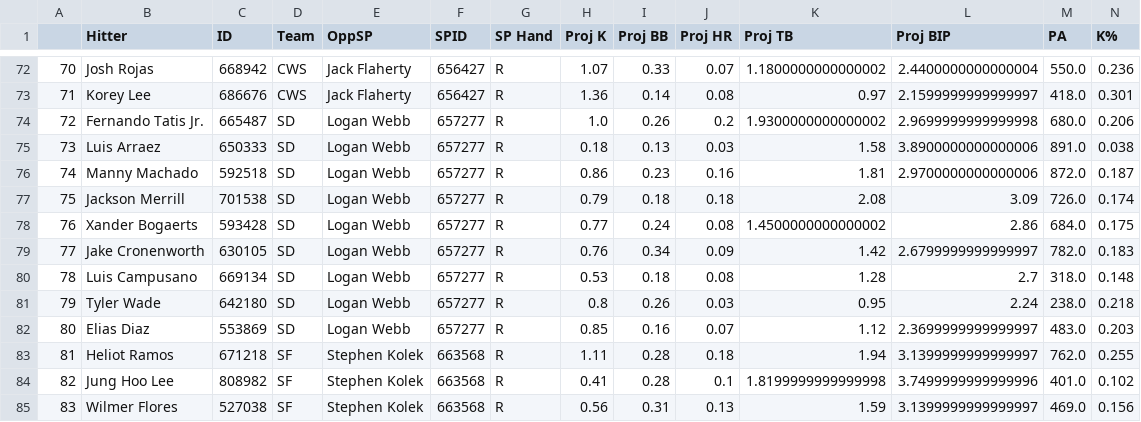
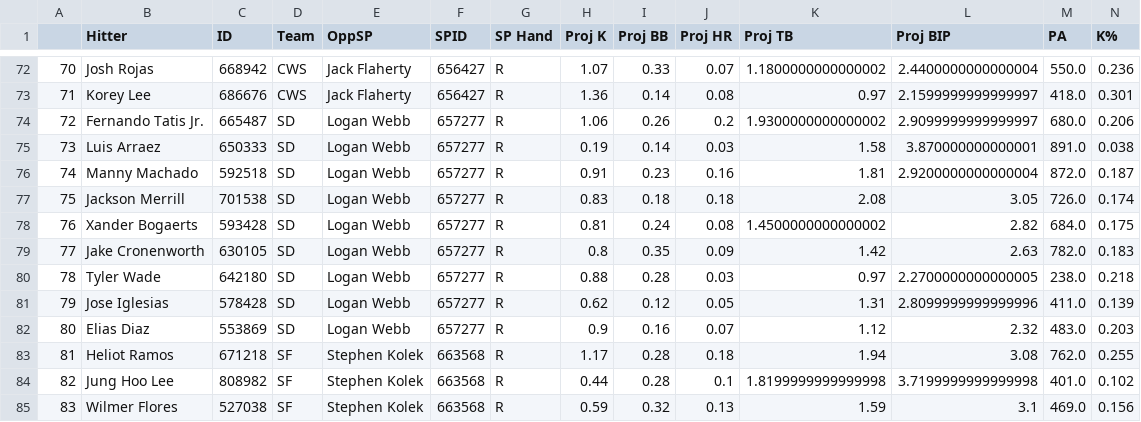
Before and after one commit to JonPGH/slateProj, a CSV file: Data/hitterData.csv, drawn as a sheet; only a part is shown, gaps mark what is left out; removed rows and columns are numbered as before the commit, all else as after; rows hold the shown columns only; the diff covers the shown part only; the diff names each change by its address in the sheet, - before the commit and + after, or states it on an @@ line.

```diff
--- a/Data/hitterData.csv
+++ b/Data/hitterData.csv
-H74 (Proj K): 1.0
+H74 (Proj K): 1.06
-L74 (Proj BIP): 2.9699999999999998
+L74 (Proj BIP): 2.9099999999999997
-H75 (Proj K): 0.18
+H75 (Proj K): 0.19
-I75 (Proj BB): 0.13
+I75 (Proj BB): 0.14
-L75 (Proj BIP): 3.8900000000000006
+L75 (Proj BIP): 3.870000000000001
-H76 (Proj K): 0.86
+H76 (Proj K): 0.91
-L76 (Proj BIP): 2.9700000000000006
+L76 (Proj BIP): 2.9200000000000004
-H77 (Proj K): 0.79
+H77 (Proj K): 0.83
-L77 (Proj BIP): 3.09
+L77 (Proj BIP): 3.05
-H78 (Proj K): 0.77
+H78 (Proj K): 0.81
-L78 (Proj BIP): 2.86
+L78 (Proj BIP): 2.82
-H79 (Proj K): 0.76
+H79 (Proj K): 0.8
-I79 (Proj BB): 0.34
+I79 (Proj BB): 0.35
-L79 (Proj BIP): 2.6799999999999997
+L79 (Proj BIP): 2.63
-row 80: 78 | Luis Campusano | 669134 | SD | Logan Webb | 657277 | R | 0.53 | 0.18 | 0.08 | 1.28 | 2.7 | 318.0 | 0.148
-A80: 79
+A80: 78
-H80 (Proj K): 0.8
+H80 (Proj K): 0.88
-I80 (Proj BB): 0.26
+I80 (Proj BB): 0.28
-K80 (Proj TB): 0.95
+K80 (Proj TB): 0.97
-L80 (Proj BIP): 2.24
+L80 (Proj BIP): 2.2700000000000005
+row 81: 79 | Jose Iglesias | 578428 | SD | Logan Webb | 657277 | R | 0.62 | 0.12 | 0.05 | 1.31 | 2.8099999999999996 | 411.0 | 0.139
-H82 (Proj K): 0.85
+H82 (Proj K): 0.9
-L82 (Proj BIP): 2.3699999999999997
+L82 (Proj BIP): 2.32
-H83 (Proj K): 1.11
+H83 (Proj K): 1.17
-L83 (Proj BIP): 3.1399999999999997
+L83 (Proj BIP): 3.08
-H84 (Proj K): 0.41
+H84 (Proj K): 0.44
-L84 (Proj BIP): 3.7499999999999996
+L84 (Proj BIP): 3.7199999999999998
-H85 (Proj K): 0.56
+H85 (Proj K): 0.59
-I85 (Proj BB): 0.31
+I85 (Proj BB): 0.32
-L85 (Proj BIP): 3.1399999999999997
+L85 (Proj BIP): 3.1
```
Also changed, not shown: 14 edited cells elsewhere in this file, Data/Tableau_DailyHitterProj.csv, Data/Tableau_DailyPitcherProj.csv, 7 other files.
